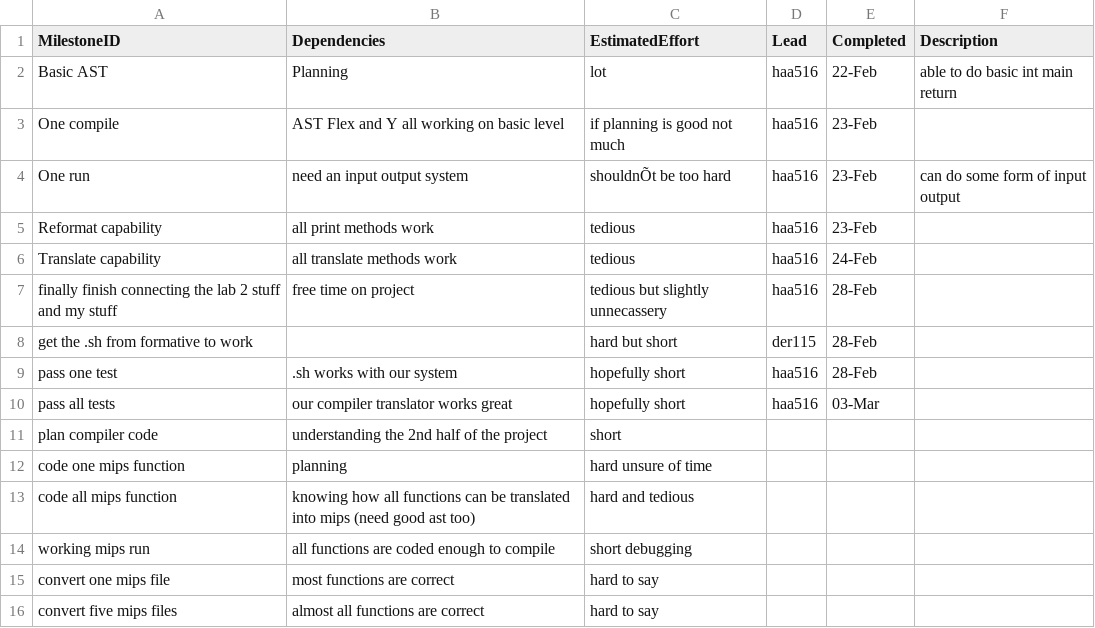
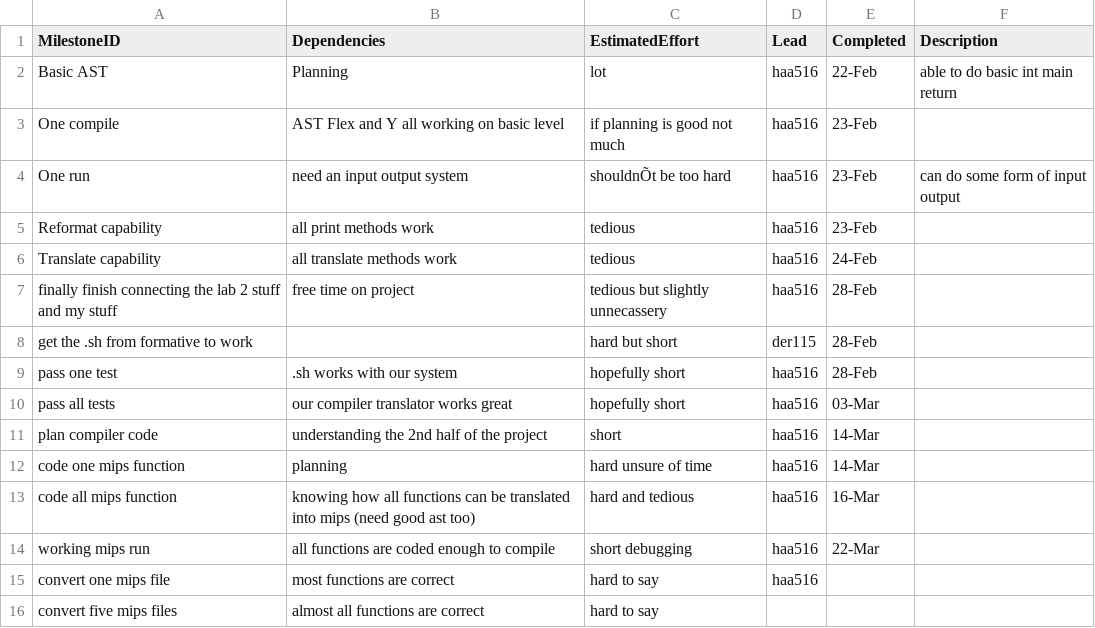
Before and after one commit to HarryAnkers/C-Compiler-Python-translator, a CSV file: Management/milestones.csv, drawn as a sheet.

```diff
--- a/Management/milestones.csv
+++ b/Management/milestones.csv
@@ -10,7 +10,7 @@ pass one test,.sh works with our system,hopefully short,haa516,28-Feb,
 pass all tests,our compiler translator works great,hopefully short,haa516,03-Mar,
-plan compiler code,understanding the 2nd half of the project,short,,,
-code one mips function,planning,hard unsure of time,,,
-code all mips function,knowing how all functions can be translated into mips (need good ast too),hard and tedious,,,
-working mips run,all functions are coded enough to compile,short debugging,,,
-convert one mips file,most functions are correct,hard to say,,,
+plan compiler code,understanding the 2nd half of the project,short,haa516,14-Mar,
+code one mips function,planning,hard unsure of time,haa516,14-Mar,
+code all mips function,knowing how all functions can be translated into mips (need good ast too),hard and tedious,haa516,16-Mar,
+working mips run,all functions are coded enough to compile,short debugging,haa516,22-Mar,
+convert one mips file,most functions are correct,hard to say,haa516,,
 convert five mips files,almost all functions are correct,hard to say,,,
```
Also changed, not shown: Management/effort-log.csv, Management/schedule.csv.
